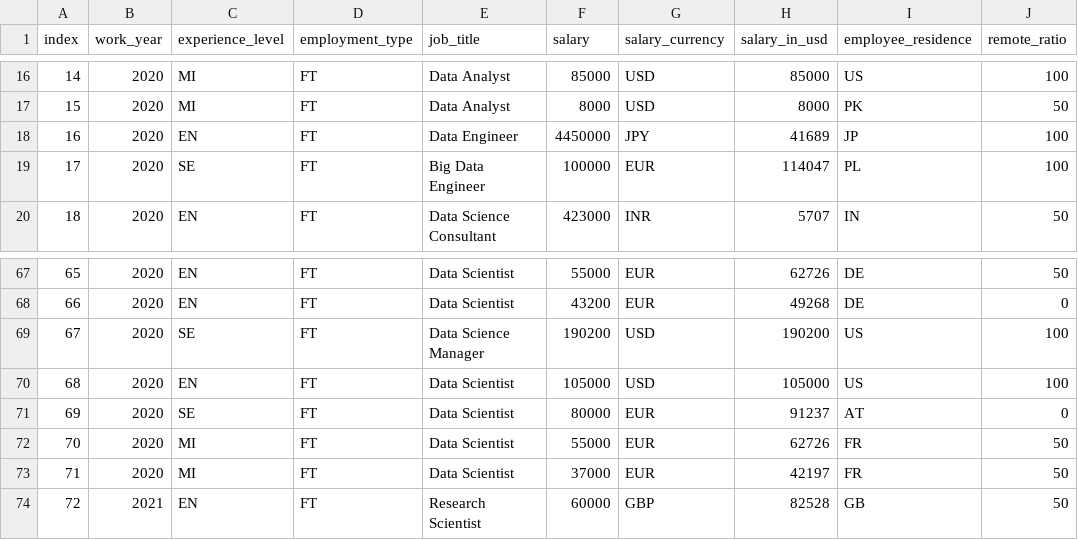
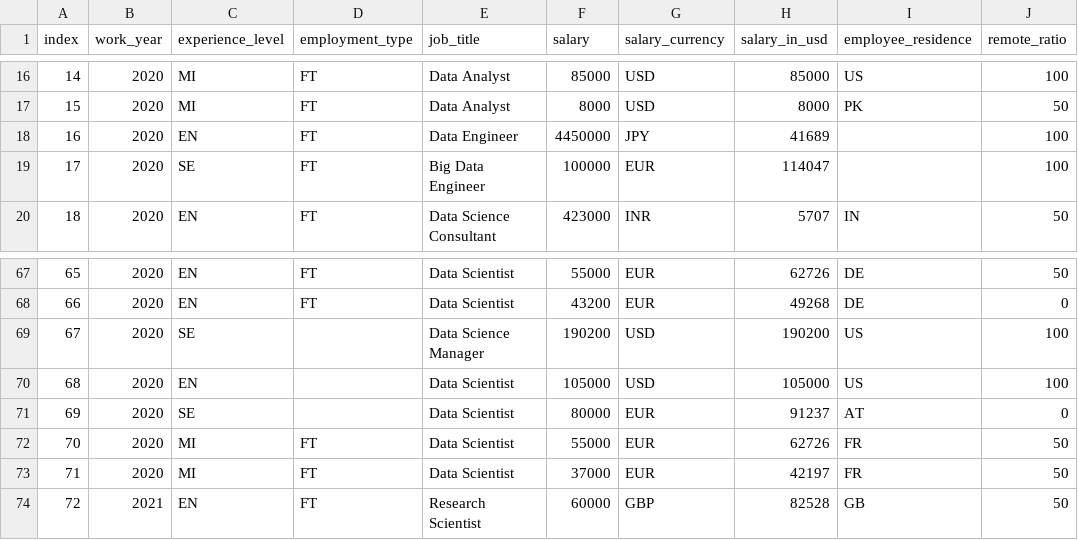
Before and after one commit to illsicy/cd20136_salary_pred, a CSV file: salary_prediction/ds_salaries.csv, drawn as a sheet; only a part is shown, gaps mark what is left out; the diff names each change by its address in the sheet, - before the commit and + after, or states it on an @@ line.

Commit message:
Update ds_salaries.csv

```diff
--- a/salary_prediction/ds_salaries.csv
+++ b/salary_prediction/ds_salaries.csv
-I18 (employee_residence): JP
+I18 (employee_residence): (empty)
-I19 (employee_residence): PL
+I19 (employee_residence): (empty)
-D69:D71 (employment_type): FT
+D69:D71 (employment_type): (empty)
```
